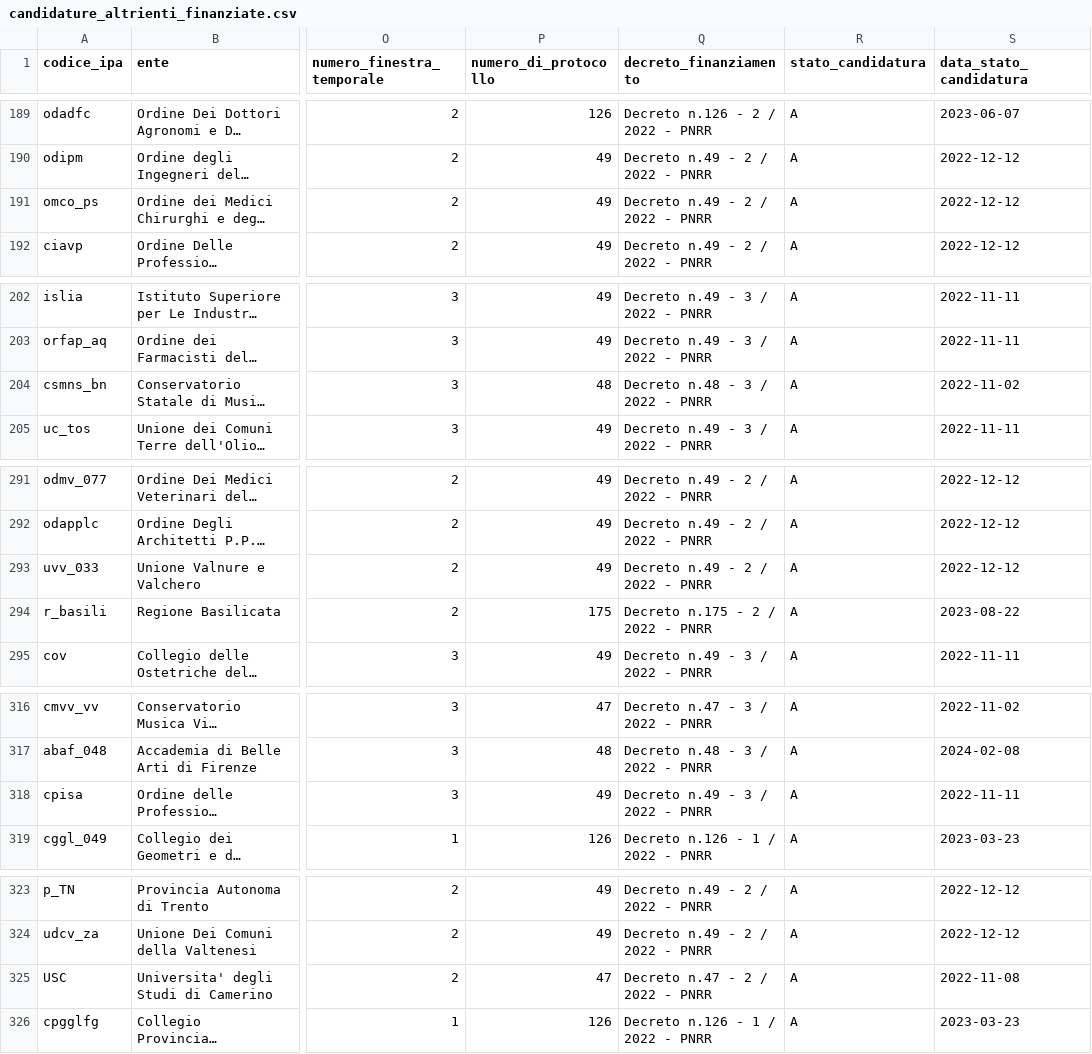
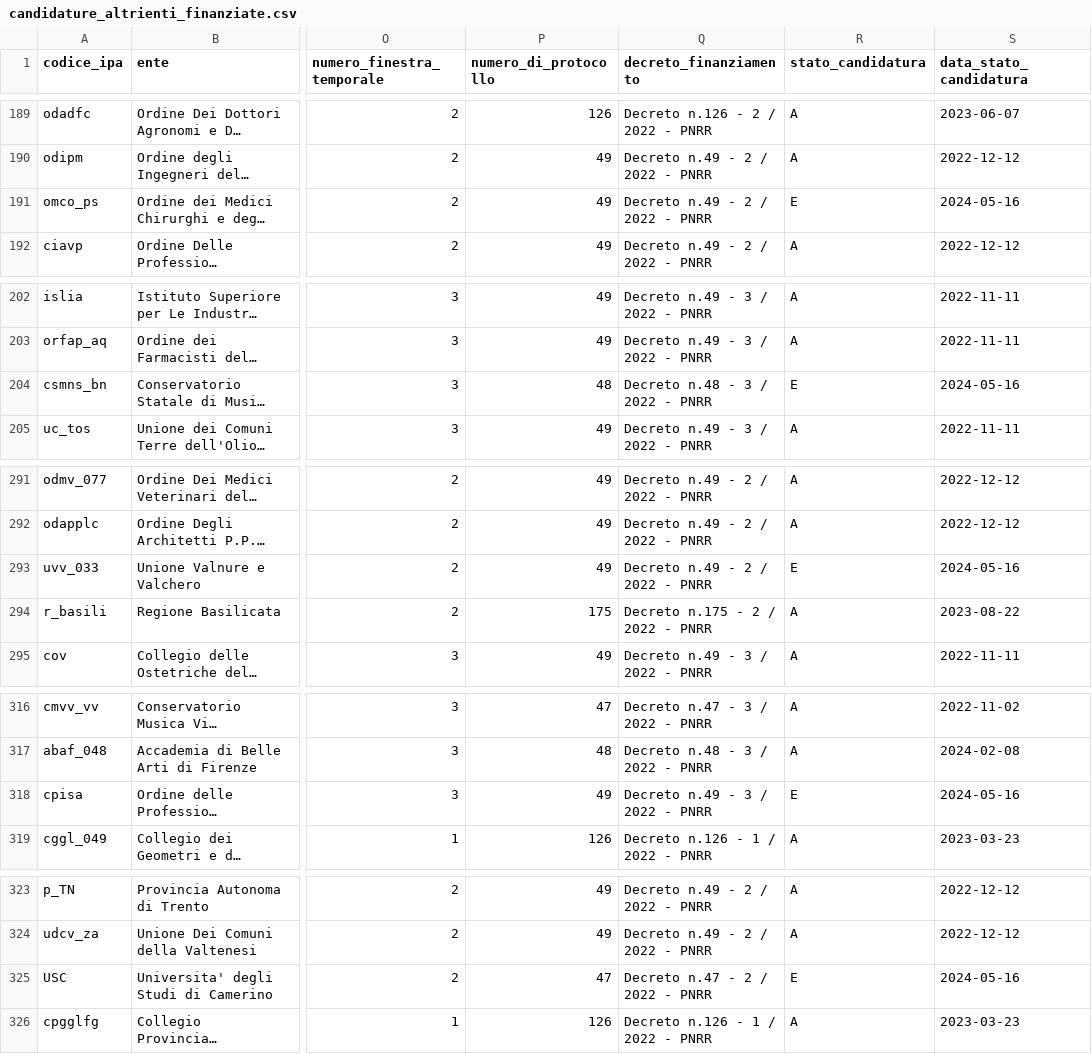
Before and after one commit to teamdigitale/padigitale2026-opendata, a CSV file: data/candidature_altrienti_finanziate.csv, drawn as a sheet; only a part is shown, gaps mark what is left out; long unchanged cells end in …; the diff covers the shown part only; the diff names each change by its address in the sheet, - before the commit and + after, or states it on an @@ line.

Commit message:
data updated at 2024-05-17T02:15:44.353859+00:00

```diff
--- a/data/candidature_altrienti_finanziate.csv
+++ b/data/candidature_altrienti_finanziate.csv
-R191 (stato_candidatura): A
+R191 (stato_candidatura): E
-S191 (data_stato_candidatura): 2022-12-12
+S191 (data_stato_candidatura): 2024-05-16
-R204 (stato_candidatura): A
+R204 (stato_candidatura): E
-S204 (data_stato_candidatura): 2022-11-02
+S204 (data_stato_candidatura): 2024-05-16
-R293 (stato_candidatura): A
+R293 (stato_candidatura): E
-S293 (data_stato_candidatura): 2022-12-12
+S293 (data_stato_candidatura): 2024-05-16
-R318 (stato_candidatura): A
+R318 (stato_candidatura): E
-S318 (data_stato_candidatura): 2022-11-11
+S318 (data_stato_candidatura): 2024-05-16
-R325 (stato_candidatura): A
+R325 (stato_candidatura): E
-S325 (data_stato_candidatura): 2022-11-08
+S325 (data_stato_candidatura): 2024-05-16
```
Also changed, not shown: 64 edited cells elsewhere in this file, 3 other files.
